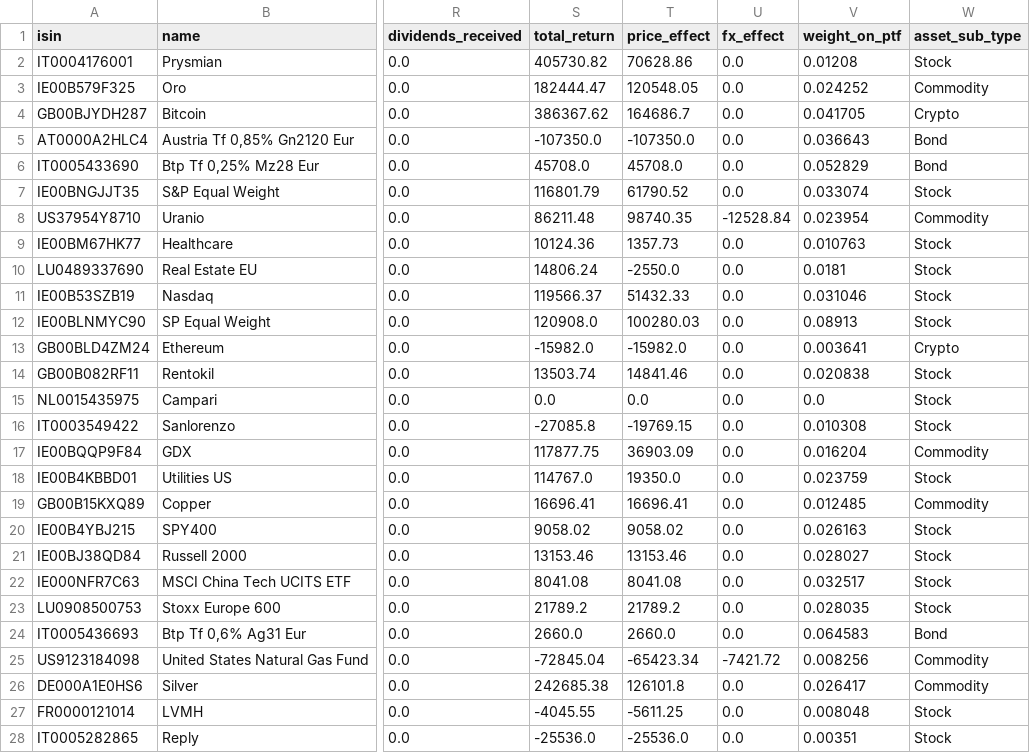
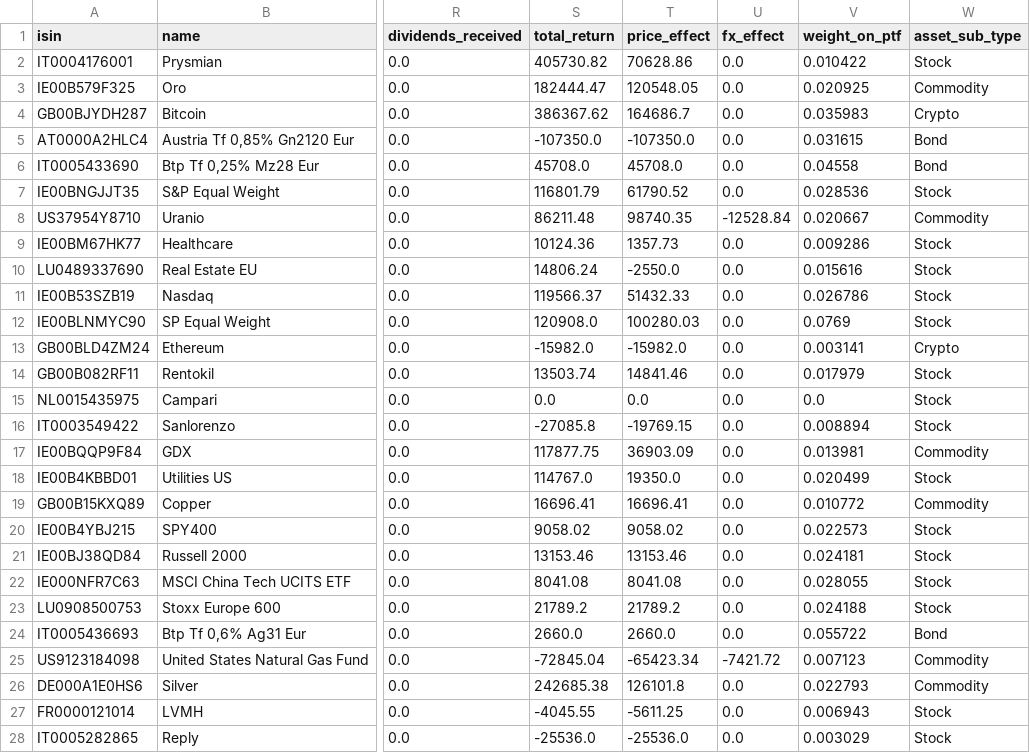
Before and after one commit to Sbirrondi/sfc-portfolio-tracker, a CSV file: data/fund_positions.csv, drawn as a sheet; only a part is shown, gaps mark what is left out; the diff covers the shown part only; the diff names each change by its address in the sheet, - before the commit and + after, or states it on an @@ line.

Commit message:
Update positions

```diff
--- a/data/fund_positions.csv
+++ b/data/fund_positions.csv
-V2 (weight_on_ptf): 0.01208
+V2 (weight_on_ptf): 0.010422
-V3 (weight_on_ptf): 0.024252
+V3 (weight_on_ptf): 0.020925
-V4 (weight_on_ptf): 0.041705
+V4 (weight_on_ptf): 0.035983
-V5 (weight_on_ptf): 0.036643
+V5 (weight_on_ptf): 0.031615
-V6 (weight_on_ptf): 0.052829
+V6 (weight_on_ptf): 0.04558
-V7 (weight_on_ptf): 0.033074
+V7 (weight_on_ptf): 0.028536
-V8 (weight_on_ptf): 0.023954
+V8 (weight_on_ptf): 0.020667
-V9 (weight_on_ptf): 0.010763
+V9 (weight_on_ptf): 0.009286
-V10 (weight_on_ptf): 0.0181
+V10 (weight_on_ptf): 0.015616
-V11 (weight_on_ptf): 0.031046
+V11 (weight_on_ptf): 0.026786
-V12 (weight_on_ptf): 0.08913
+V12 (weight_on_ptf): 0.0769
-V13 (weight_on_ptf): 0.003641
+V13 (weight_on_ptf): 0.003141
-V14 (weight_on_ptf): 0.020838
+V14 (weight_on_ptf): 0.017979
-V16 (weight_on_ptf): 0.010308
+V16 (weight_on_ptf): 0.008894
-V17 (weight_on_ptf): 0.016204
+V17 (weight_on_ptf): 0.013981
-V18 (weight_on_ptf): 0.023759
+V18 (weight_on_ptf): 0.020499
-V19 (weight_on_ptf): 0.012485
+V19 (weight_on_ptf): 0.010772
-V20 (weight_on_ptf): 0.026163
+V20 (weight_on_ptf): 0.022573
-V21 (weight_on_ptf): 0.028027
+V21 (weight_on_ptf): 0.024181
-V22 (weight_on_ptf): 0.032517
+V22 (weight_on_ptf): 0.028055
-V23 (weight_on_ptf): 0.028035
+V23 (weight_on_ptf): 0.024188
-V24 (weight_on_ptf): 0.064583
+V24 (weight_on_ptf): 0.055722
-V25 (weight_on_ptf): 0.008256
+V25 (weight_on_ptf): 0.007123
-V26 (weight_on_ptf): 0.026417
+V26 (weight_on_ptf): 0.022793
-V27 (weight_on_ptf): 0.008048
+V27 (weight_on_ptf): 0.006943
-V28 (weight_on_ptf): 0.00351
+V28 (weight_on_ptf): 0.003029
```
Also changed, not shown: 82 edited cells elsewhere in this file.
